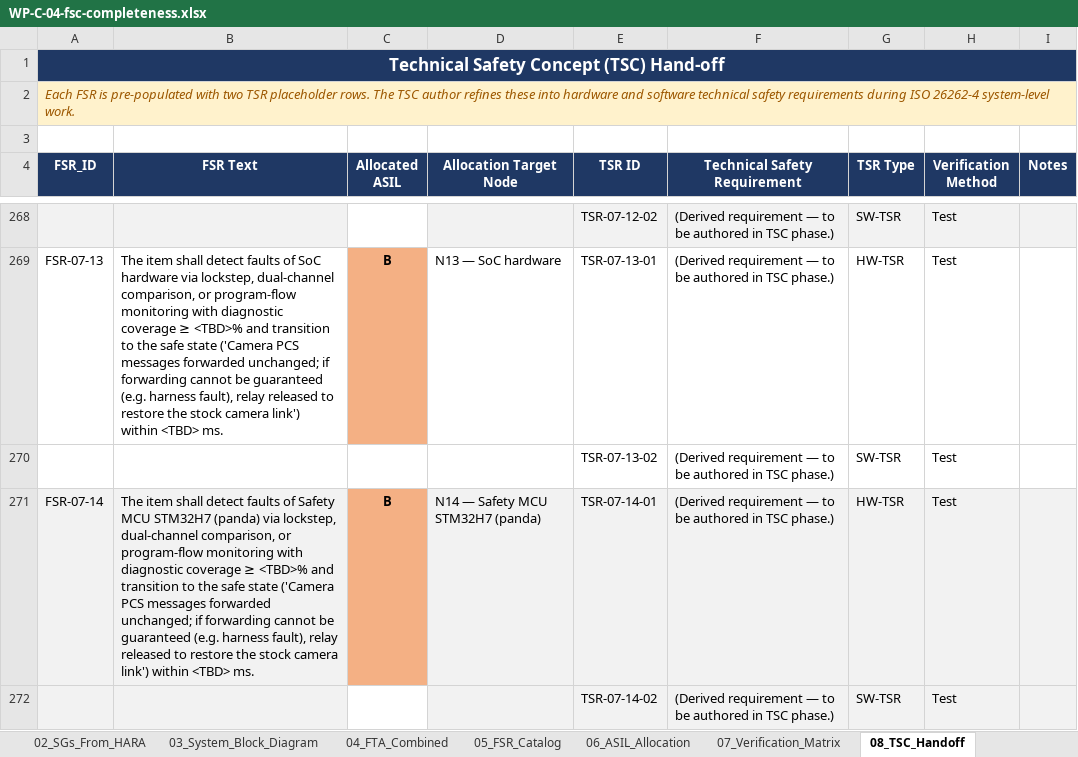
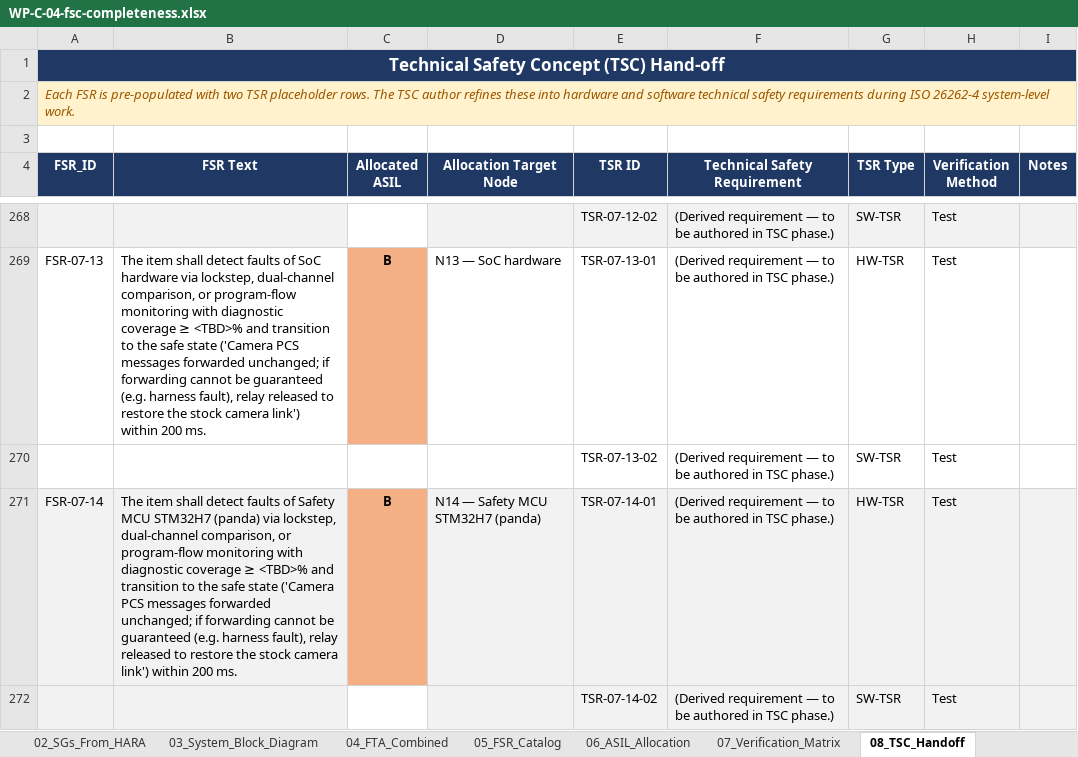
Before and after one commit to jherrodthomas/LionDriver, an Excel workbook: assurance/02-concept/fsc/WP-C-04-fsc-completeness.xlsx, sheet 08_TSC_Handoff, drawn as a sheet; only a part is shown, gaps mark what is left out; values as stored, in another font and other column widths than the file's, no borders; the diff covers the shown part only; the diff names each change by its address in the sheet, - before the commit and + after, or states it on an @@ line.

```diff
--- a/assurance/02-concept/fsc/WP-C-04-fsc-completeness.xlsx (sheet 08_TSC_Handoff)
+++ b/assurance/02-concept/fsc/WP-C-04-fsc-completeness.xlsx (sheet 08_TSC_Handoff)
-B269 (FSR Text): …link') within <TBD> ms.
+B269 (FSR Text): …link') within 200 ms.
-B271 (FSR Text): …link') within <TBD> ms.
+B271 (FSR Text): …link') within 200 ms.
```
Also changed, not shown: 18 edited cells elsewhere in this sheet, sheet 05_FSR_Catalog, 23 other files.
